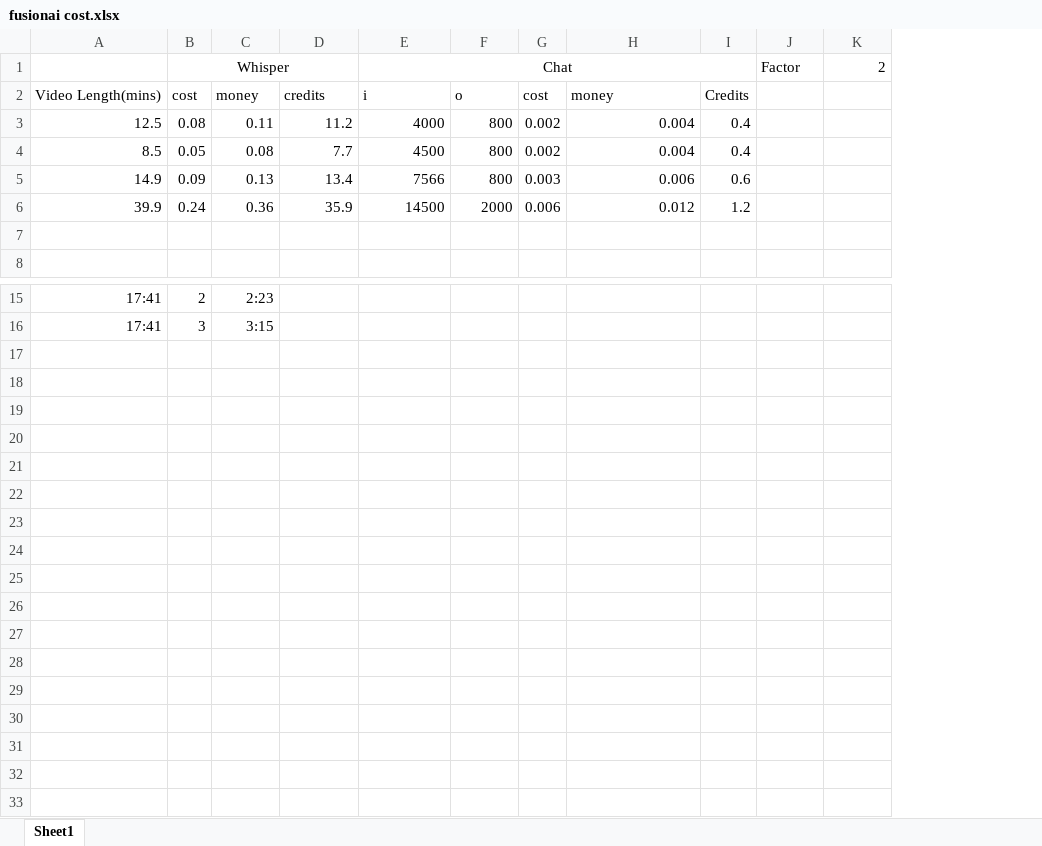
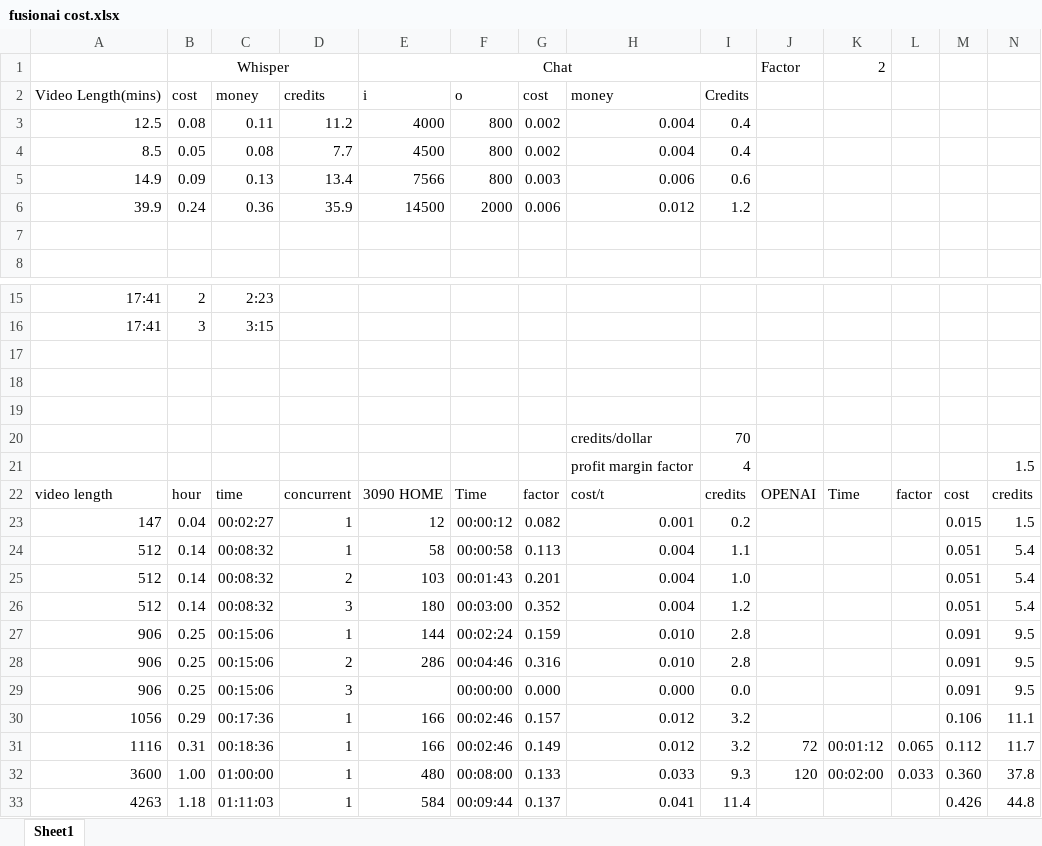
Before and after one commit to chintochau/Video-Summarizer, an Excel workbook: client/fusionai cost.xlsx, sheet Sheet1, drawn as a sheet; only a part is shown, gaps mark what is left out; values as stored, in another font and other column widths than the file's, no borders; the diff names each change by its address in the sheet, - before the commit and + after, or states it on an @@ line.

```diff
--- a/client/fusionai cost.xlsx (sheet Sheet1)
+++ b/client/fusionai cost.xlsx (sheet Sheet1)
+column L, empty
+column M, empty
+column N, empty
+row 17: (empty)
+row 18: (empty)
+row 19: (empty)
+row 20:  |  |  |  |  |  |  | credits/dollar | 70
+row 21:  |  |  |  |  |  |  | profit margin factor | 4 |  |  |  |  | 1.5
+row 22: video length | hour | time | concurrent | 3090 HOME | Time | factor | cost/t | credits | OPENAI | Time | factor | cost | credits
+row 23: 147 | 0.04 | 00:02:27 | 1 | 12 | 00:00:12 | 0.082 | 0.001 | 0.2 |  |  |  | 0.015 | 1.5
+row 24: 512 | 0.14 | 00:08:32 | 1 | 58 | 00:00:58 | 0.113 | 0.004 | 1.1 |  |  |  | 0.051 | 5.4
+row 25: 512 | 0.14 | 00:08:32 | 2 | 103 | 00:01:43 | 0.201 | 0.004 | 1.0 |  |  |  | 0.051 | 5.4
+row 26: 512 | 0.14 | 00:08:32 | 3 | 180 | 00:03:00 | 0.352 | 0.004 | 1.2 |  |  |  | 0.051 | 5.4
+row 27: 906 | 0.25 | 00:15:06 | 1 | 144 | 00:02:24 | 0.159 | 0.010 | 2.8 |  |  |  | 0.091 | 9.5
+row 28: 906 | 0.25 | 00:15:06 | 2 | 286 | 00:04:46 | 0.316 | 0.010 | 2.8 |  |  |  | 0.091 | 9.5
+row 29: 906 | 0.25 | 00:15:06 | 3 |  | 00:00:00 | 0.000 | 0.000 | 0.0 |  |  |  | 0.091 | 9.5
+row 30: 1056 | 0.29 | 00:17:36 | 1 | 166 | 00:02:46 | 0.157 | 0.012 | 3.2 |  |  |  | 0.106 | 11.1
+row 31: 1116 | 0.31 | 00:18:36 | 1 | 166 | 00:02:46 | 0.149 | 0.012 | 3.2 | 72 | 00:01:12 | 0.065 | 0.112 | 11.7
+row 32: 3600 | 1.00 | 01:00:00 | 1 | 480 | 00:08:00 | 0.133 | 0.033 | 9.3 | 120 | 00:02:00 | 0.033 | 0.360 | 37.8
+row 33: 4263 | 1.18 | 01:11:03 | 1 | 584 | 00:09:44 | 0.137 | 0.041 | 11.4 |  |  |  | 0.426 | 44.8
```
Also changed, not shown: 39 other files.
